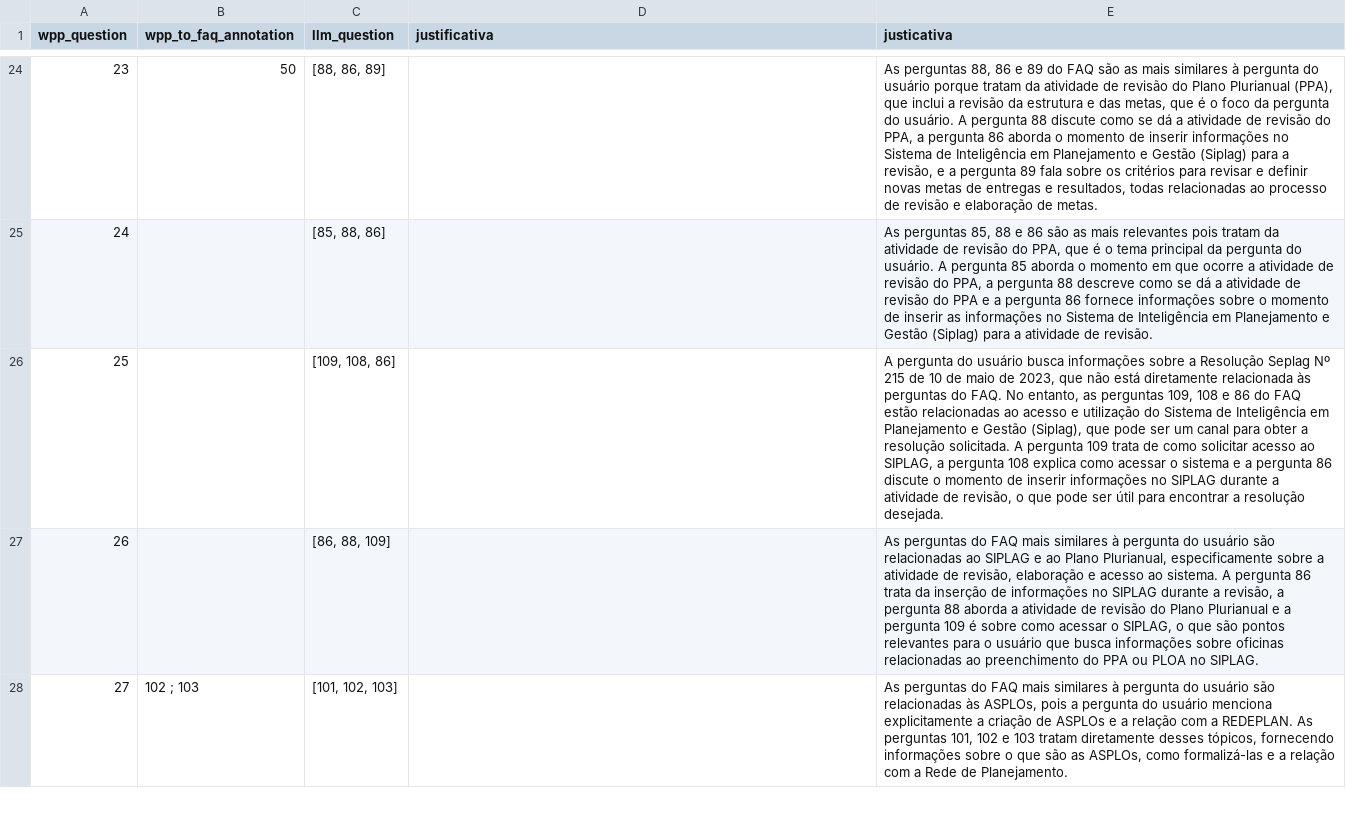
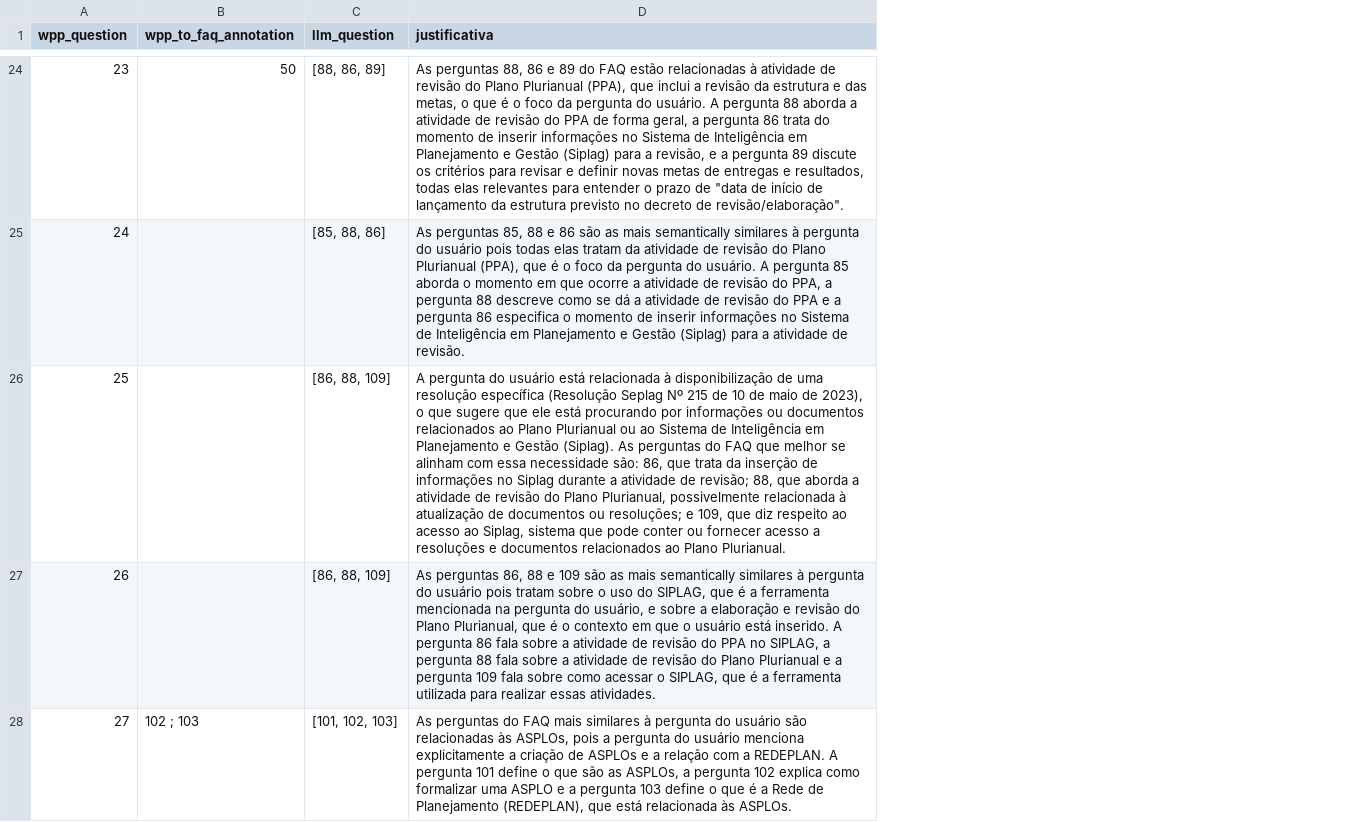
Before and after one commit to BrenosmMaia/projeto_final, a CSV file: src/llm/autogen/llm_results.csv, drawn as a sheet; only a part is shown, gaps mark what is left out; the diff covers the shown part only; the diff names each change by its address in the sheet, - before the commit and + after, or states it on an @@ line.

```diff
--- a/src/llm/autogen/llm_results.csv
+++ b/src/llm/autogen/llm_results.csv
-column E (justicativa), rows 24-28: As perguntas 88, 86 e 89 do FAQ são as mais similares à pergunta do usuário porque tratam da atividade de revisão do Plano Plurianual (PPA), que inclui a revisão da estrutura e das metas, que é o foco da pergunta do usuário. A pergunta 88 discute como se dá a atividade de revisão do PPA, a pergunta 86 aborda o momento de inserir informações no Sistema de Inteligência em Planejamento e Gestão (Siplag) para a revisão, e a pergunta 89 fala sobre os critérios para revisar e definir novas metas de entregas e resultados, todas relacionadas ao processo de revisão e elaboração de metas. | As perguntas 85, 88 e 86 são as mais relevantes pois tratam da atividade de revisão do PPA, que é o tema principal da pergunta do usuário. A pergunta 85 aborda o momento em que ocorre a atividade de revisão do PPA, a pergunta 88 descreve como se dá a atividade de revisão do PPA e a pergunta 86 fornece informações sobre o momento de inserir as informações no Sistema de Inteligência em Planejamento e Gestão (Siplag) para a atividade de revisão. | A pergunta do usuário busca informações sobre a Resolução Seplag Nº 215 de 10 de maio de 2023, que não está diretamente relacionada às perguntas do FAQ. No entanto, as perguntas 109, 108 e 86 do FAQ estão relacionadas ao acesso e utilização do Sistema de Inteligência em Planejamento e Gestão (Siplag), que pode ser um canal para obter a resolução solicitada. A pergunta 109 trata de como solicitar acesso ao SIPLAG, a pergunta 108 explica como acessar o sistema e a pergunta 86 discute o momento de inserir informações no SIPLAG durante a atividade de revisão, o que pode ser útil para encontrar a resolução desejada. | As perguntas do FAQ mais similares à pergunta do usuário são relacionadas ao SIPLAG e ao Plano Plurianual, especificamente sobre a atividade de revisão, elaboração e acesso ao sistema. A pergunta 86 trata da inserção de informações no SIPLAG durante a revisão, a pergunta 88 aborda a atividade de revisão do Plano Plurianual e a pergunta 109 é sobre como acessar o SIPLAG, o que são pontos relevantes para o usuário que busca informações sobre oficinas relacionadas ao preenchimento do PPA ou PLOA no SIPLAG. | As perguntas do FAQ mais similares à pergunta do usuário são relacionadas às ASPLOs, pois a pergunta do usuário menciona explicitamente a criação de ASPLOs e a relação com a REDEPLAN. As perguntas 101, 102 e 103 tratam diretamente desses tópicos, fornecendo informações sobre o que são as ASPLOs, como formalizá-las e a relação com a Rede de Planejamento.
-D24 (justificativa): (empty)
+D24 (justificativa): As perguntas 88, 86 e 89 do FAQ estão relacionadas à atividade de revisão do Plano Plurianual (PPA), que inclui a revisão da estrutura e das metas, o que é o foco da pergunta do usuário. A pergunta 88 aborda a atividade de revisão do PPA de forma geral, a pergunta 86 trata do momento de inserir informações no Sistema de Inteligência em Planejamento e Gestão (Siplag) para a revisão, e a pergunta 89 discute os critérios para revisar e definir novas metas de entregas e resultados, todas elas relevantes para entender o prazo de "data de início de lançamento da estrutura previsto no decreto de revisão/elaboração".
-D25 (justificativa): (empty)
+D25 (justificativa): As perguntas 85, 88 e 86 são as mais semantically similares à pergunta do usuário pois todas elas tratam da atividade de revisão do Plano Plurianual (PPA), que é o foco da pergunta do usuário. A pergunta 85 aborda o momento em que ocorre a atividade de revisão do PPA, a pergunta 88 descreve como se dá a atividade de revisão do PPA e a pergunta 86 especifica o momento de inserir informações no Sistema de Inteligência em Planejamento e Gestão (Siplag) para a atividade de revisão.
-C26 (llm_question): [109, 108, 86]
+C26 (llm_question): [86, 88, 109]
-D26 (justificativa): (empty)
+D26 (justificativa): A pergunta do usuário está relacionada à disponibilização de uma resolução específica (Resolução Seplag Nº 215 de 10 de maio de 2023), o que sugere que ele está procurando por informações ou documentos relacionados ao Plano Plurianual ou ao Sistema de Inteligência em Planejamento e Gestão (Siplag). As perguntas do FAQ que melhor se alinham com essa necessidade são: 86, que trata da inserção de informações no Siplag durante a atividade de revisão; 88, que aborda a atividade de revisão do Plano Plurianual, possivelmente relacionada à atualização de documentos ou resoluções; e 109, que diz respeito ao acesso ao Siplag, sistema que pode conter ou fornecer acesso a resoluções e documentos relacionados ao Plano Plurianual.
-D27 (justificativa): (empty)
+D27 (justificativa): As perguntas 86, 88 e 109 são as mais semantically similares à pergunta do usuário pois tratam sobre o uso do SIPLAG, que é a ferramenta mencionada na pergunta do usuário, e sobre a elaboração e revisão do Plano Plurianual, que é o contexto em que o usuário está inserido. A pergunta 86 fala sobre a atividade de revisão do PPA no SIPLAG, a pergunta 88 fala sobre a atividade de revisão do Plano Plurianual e a pergunta 109 fala sobre como acessar o SIPLAG, que é a ferramenta utilizada para realizar essas atividades.
-D28 (justificativa): (empty)
+D28 (justificativa): As perguntas do FAQ mais similares à pergunta do usuário são relacionadas às ASPLOs, pois a pergunta do usuário menciona explicitamente a criação de ASPLOs e a relação com a REDEPLAN. A pergunta 101 define o que são as ASPLOs, a pergunta 102 explica como formalizar uma ASPLO e a pergunta 103 define o que é a Rede de Planejamento (REDEPLAN), que está relacionada às ASPLOs.
```
Also changed, not shown: 66 edited cells elsewhere in this file, 2 other files.
